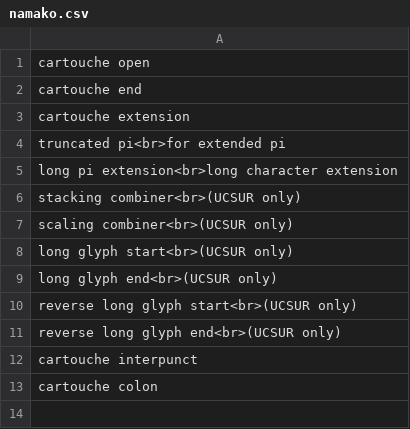
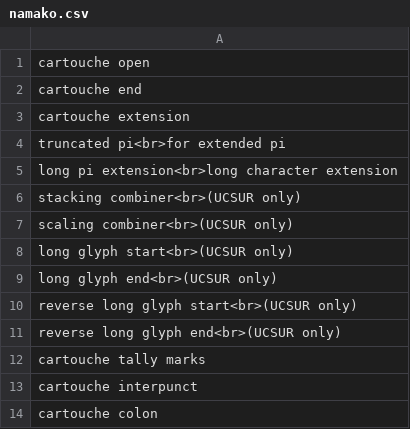
Before and after one commit to RetSamys/toki-pona-glyphs, a CSV file: sona/namako.csv, drawn as a sheet.

Commit message:
Update namako.csv

```diff
--- a/sona/namako.csv
+++ b/sona/namako.csv
@@ -11,2 +11,3 @@ reverse long glyph start<br>(UCSUR only),
 reverse long glyph end<br>(UCSUR only),
+cartouche tally marks,
 cartouche interpunct,
```
